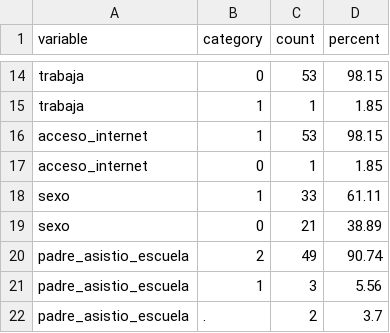
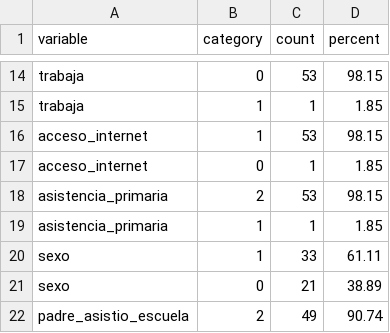
Before and after one commit to LuisMontenegro21/Horas-ext, a CSV file: Extracted_data/metrics/2023-Grad-Internet_filtered__metrics.csv, drawn as a sheet; only a part is shown, gaps mark what is left out; the shorter side is filled out with more unchanged rows.

```diff
--- a/Extracted_data/metrics/2023-Grad-Internet_filtered__metrics.csv
+++ b/Extracted_data/metrics/2023-Grad-Internet_filtered__metrics.csv
@@ -17,2 +17,4 @@ acceso_internet,1,53,98.15
 acceso_internet,0,1,1.85
+asistencia_primaria,2,53,98.15
+asistencia_primaria,1,1,1.85
 sexo,1,33,61.11
```
Also changed, not shown: Extracted_data/metrics/2019-Grad-Internet.xlsx_filtered__metrics.csv, Extracted_data/metrics/2022-Grad-Internet_filtered__metrics.csv, 6 other files.
